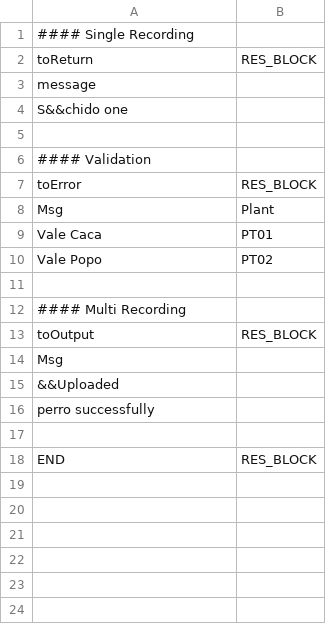
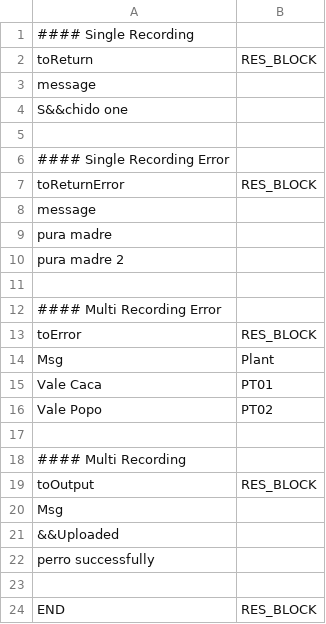
Before and after one commit to Teniente-dan/nu.xx.xxxx, a CSV file: fieldBuilder/massResponses.csv, drawn as a sheet.

Commit message:
added multianswer mockserver; updated catalog

```diff
--- a/fieldBuilder/massResponses.csv
+++ b/fieldBuilder/massResponses.csv
@@ -5,3 +5,9 @@ S&&chido one,
 ,
-#### Validation,
+#### Single Recording Error,
+toReturnError,RES_BLOCK
+message,
+pura madre,
+pura madre 2,
+,
+#### Multi Recording Error,
 toError,RES_BLOCK
```
Also changed, not shown: 5 other files.
